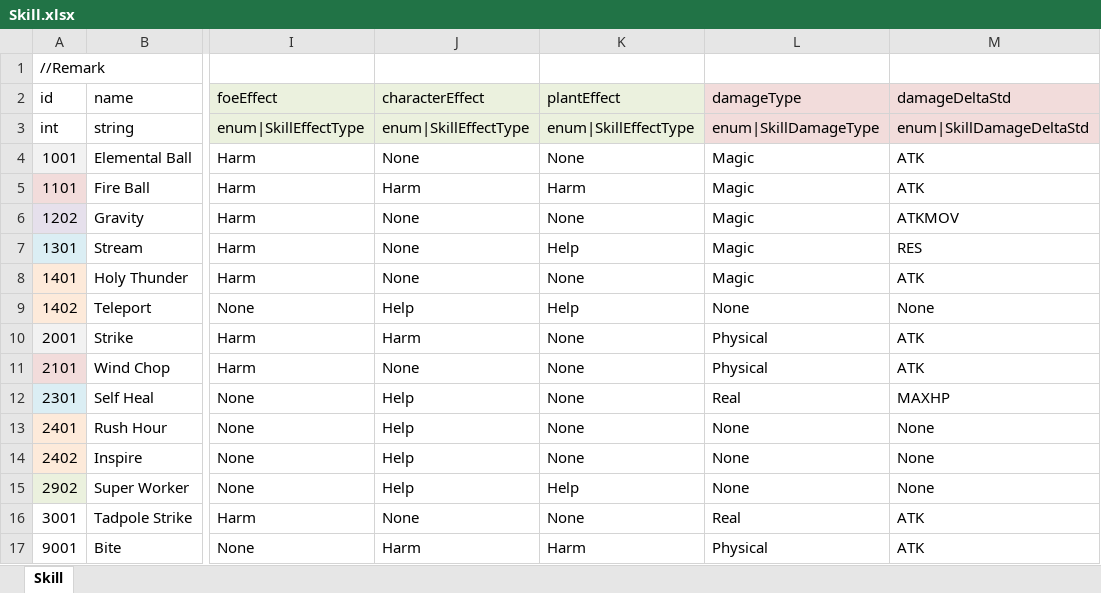
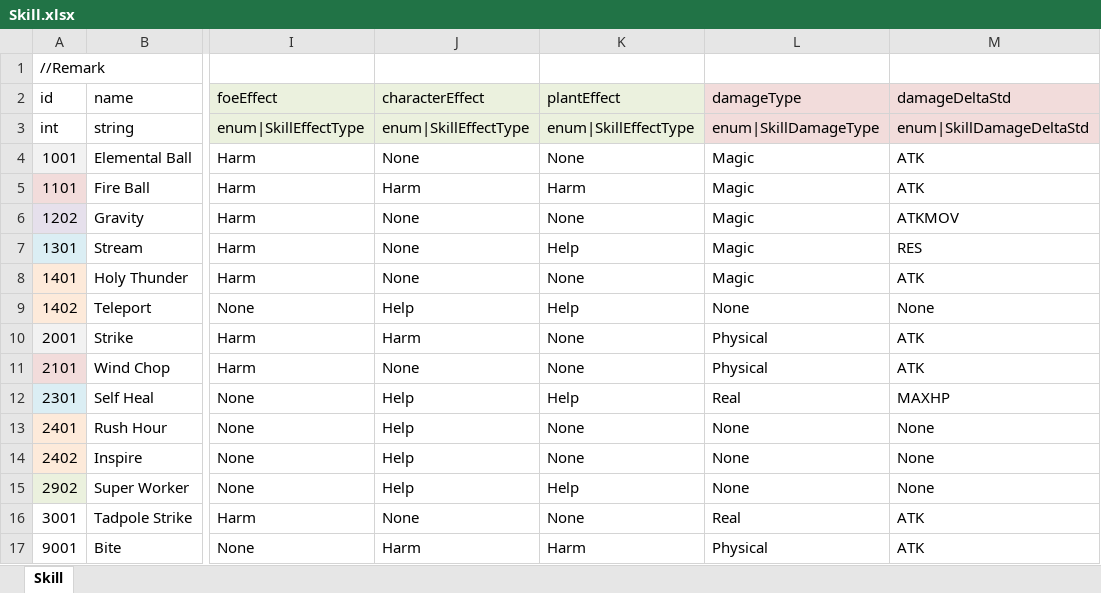
Before and after one commit to LUOHONGPENG/HermitRabbit, an Excel workbook: Assets/Excel/Skill.xlsx, sheet Skill, drawn as a sheet; only a part is shown, gaps mark what is left out; values as stored, in another font and other column widths than the file's, no borders; the diff names each change by its address in the sheet, - before the commit and + after, or states it on an @@ line.

```diff
--- a/Assets/Excel/Skill.xlsx (sheet Skill)
+++ b/Assets/Excel/Skill.xlsx (sheet Skill)
-K12 (plantEffect): None
+K12 (plantEffect): Help
```
Also changed, not shown: Assets/Excel/SkillNode.xlsx, 8 other files.
